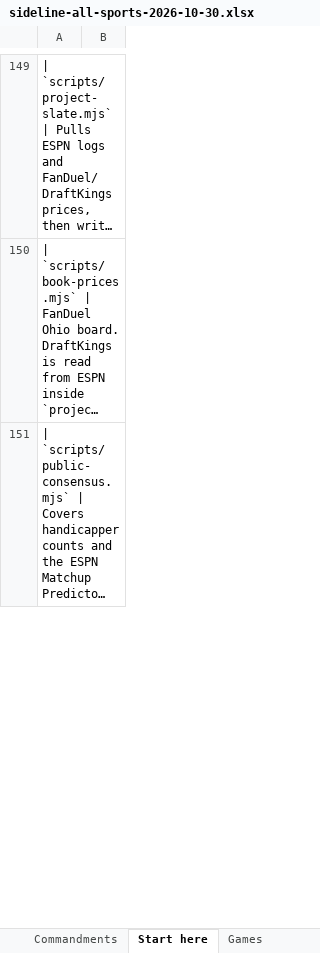
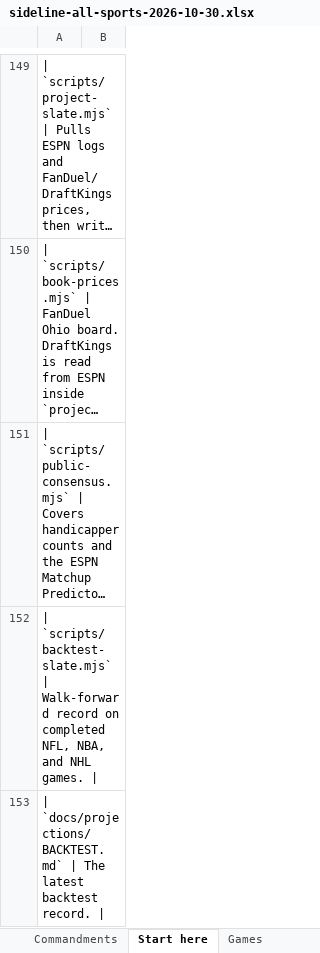
Before and after one commit to davidmercier-ai/Sideline, an Excel workbook: docs/projections/sideline-all-sports-2026-10-30.xlsx, sheet Start here, drawn as a sheet; only a part is shown, gaps mark what is left out; long unchanged cells end in …; values as stored, in another font and other column widths than the file's, no borders; the diff covers the shown part only; the diff names each change by its address in the sheet, - before the commit and + after, or states it on an @@ line.

```diff
--- a/docs/projections/sideline-all-sports-2026-10-30.xlsx (sheet Start here)
+++ b/docs/projections/sideline-all-sports-2026-10-30.xlsx (sheet Start here)
+row 152: | `scripts/backtest-slate.mjs` | Walk-forward record on completed NFL, NBA, and NHL games.
+row 153: | `docs/projections/BACKTEST.md` | The latest backtest record.
```
Also changed, not shown: 4 added rows and 1 edited cell elsewhere in this sheet, sheet Commandments, 5 other files.
